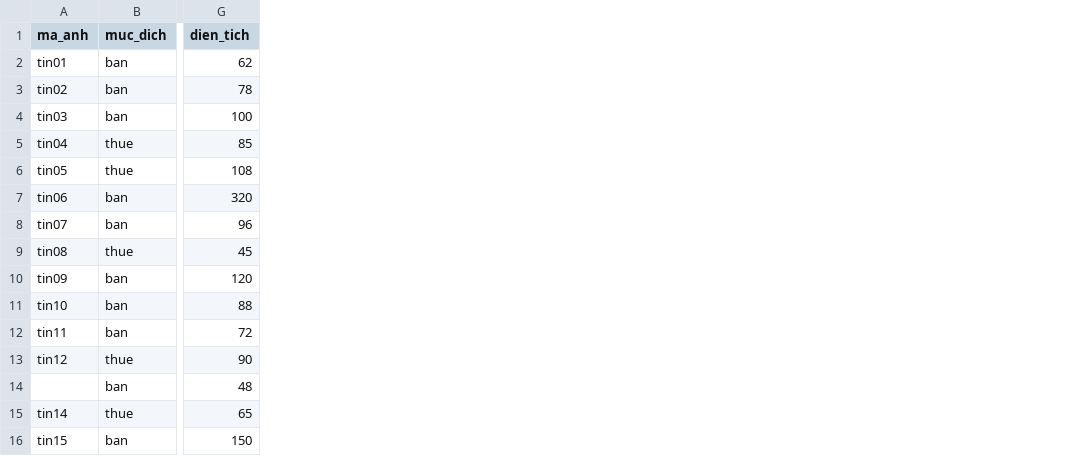
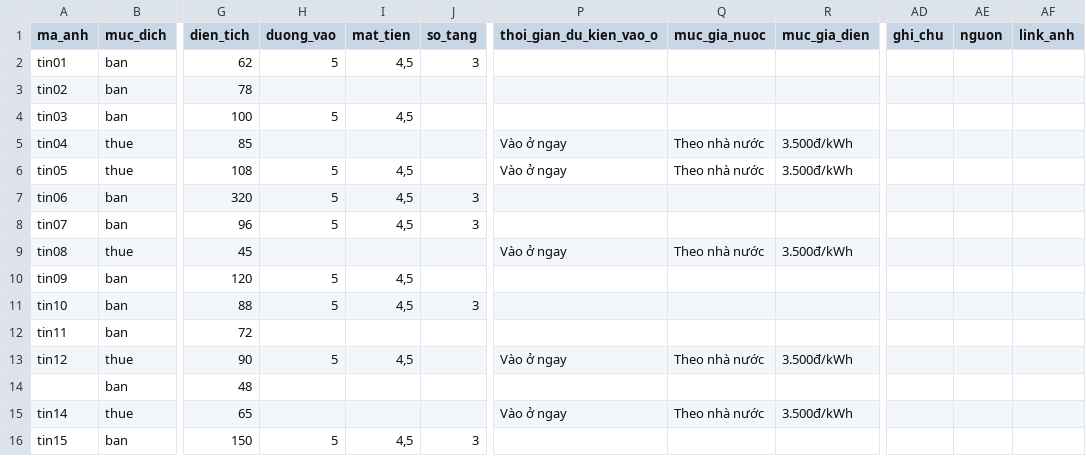
Before and after one commit to truongthanhtung08-stack/cvr-website-, a CSV file: public/mau-nhap-tin-hang-loat.csv, drawn as a sheet; only a part is shown, gaps mark what is left out; the diff names each change by its address in the sheet, - before the commit and + after, or states it on an @@ line.

```diff
--- a/public/mau-nhap-tin-hang-loat.csv
+++ b/public/mau-nhap-tin-hang-loat.csv
+column H (duong_vao), rows 2-16: 5 |  | 5 |  | 5 | 5 | 5 |  | 5 | 5 |  | 5 |  |  | 5
+column I (mat_tien), rows 2-16: 4,5 |  | 4,5 |  | 4,5 | 4,5 | 4,5 |  | 4,5 | 4,5 |  | 4,5 |  |  | 4,5
+column J (so_tang), rows 2-16: 3 |  |  |  |  | 3 | 3 |  |  | 3 |  |  |  |  | 3
+column P (thoi_gian_du_kien_vao_o), rows 5-15: Vào ở ngay | Vào ở ngay |  |  | Vào ở ngay |  |  |  | Vào ở ngay |  | Vào ở ngay
+column Q (muc_gia_nuoc), rows 5-15: Theo nhà nước | Theo nhà nước |  |  | Theo nhà nước |  |  |  | Theo nhà nước |  | Theo nhà nước
+column R (muc_gia_dien), rows 5-15: 3.500đ/kWh | 3.500đ/kWh |  |  | 3.500đ/kWh |  |  |  | 3.500đ/kWh |  | 3.500đ/kWh
+column AD (ghi_chu), empty
+column AE (nguon), empty
+column AF (link_anh), empty
```
Also changed, not shown: 11 other files.
